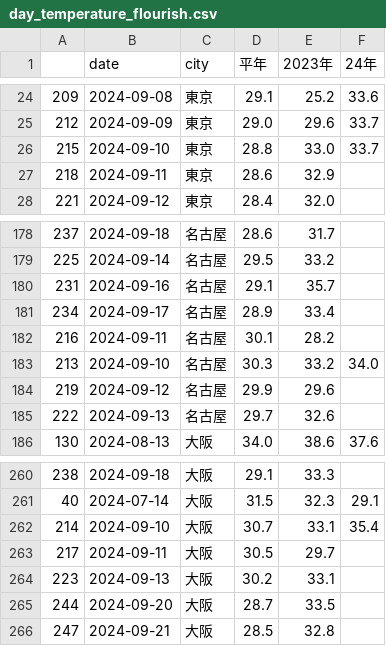
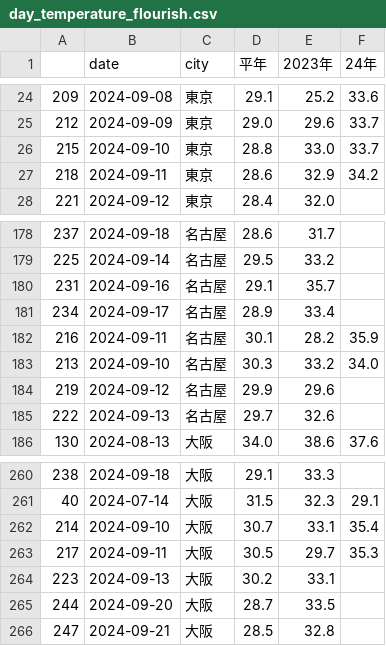
Before and after one commit to kentokenobi/HeatTracker_MaxTemperature, a CSV file: date/day_temperature_flourish.csv, drawn as a sheet; only a part is shown, gaps mark what is left out.

```diff
--- a/date/day_temperature_flourish.csv
+++ b/date/day_temperature_flourish.csv
@@ -26,3 +26,3 @@
 215,2024-09-10,東京,28.8,33.0,33.7
-218,2024-09-11,東京,28.6,32.9,
+218,2024-09-11,東京,28.6,32.9,34.2
 221,2024-09-12,東京,28.4,32.0,
@@ -181,3 +181,3 @@
 234,2024-09-17,名古屋,28.9,33.4,
-216,2024-09-11,名古屋,30.1,28.2,
+216,2024-09-11,名古屋,30.1,28.2,35.9
 213,2024-09-10,名古屋,30.3,33.2,34.0
@@ -262,3 +262,3 @@
 214,2024-09-10,大阪,30.7,33.1,35.4
-217,2024-09-11,大阪,30.5,29.7,
+217,2024-09-11,大阪,30.5,29.7,35.3
 223,2024-09-13,大阪,30.2,33.1,
```
Also changed, not shown: date/day_temperature_master.csv.
